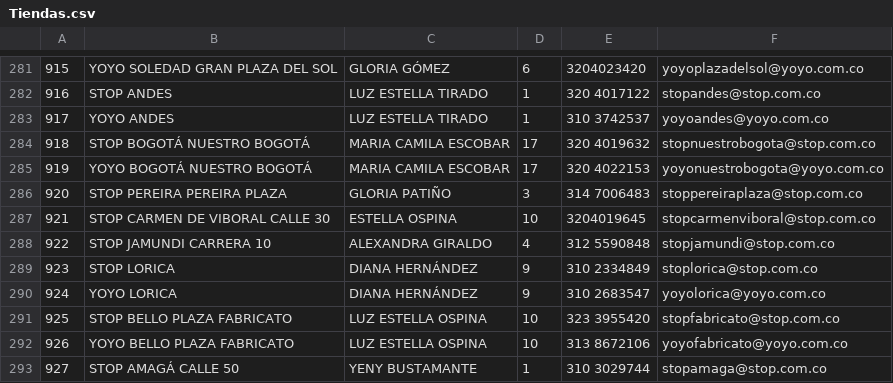
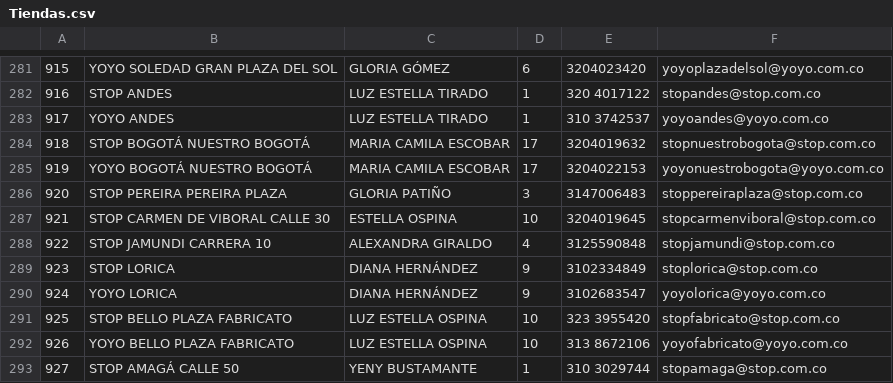
Before and after one commit to Broncos225/Playground, a CSV file: Tiendas.csv, drawn as a sheet; only a part is shown, gaps mark what is left out; the diff names each change by its address in the sheet, - before the commit and + after, or states it on an @@ line.

Commit message:
Update Tiendas.csv

```diff
--- a/Tiendas.csv
+++ b/Tiendas.csv
-E284: 320 4019632
+E284: 3204019632
-E285: 320 4022153
+E285: 3204022153
-E286: 314 7006483
+E286: 3147006483
-E288: 312 5590848
+E288: 3125590848
-E289: 310 2334849
+E289: 3102334849
-E290: 310 2683547
+E290: 3102683547
```
